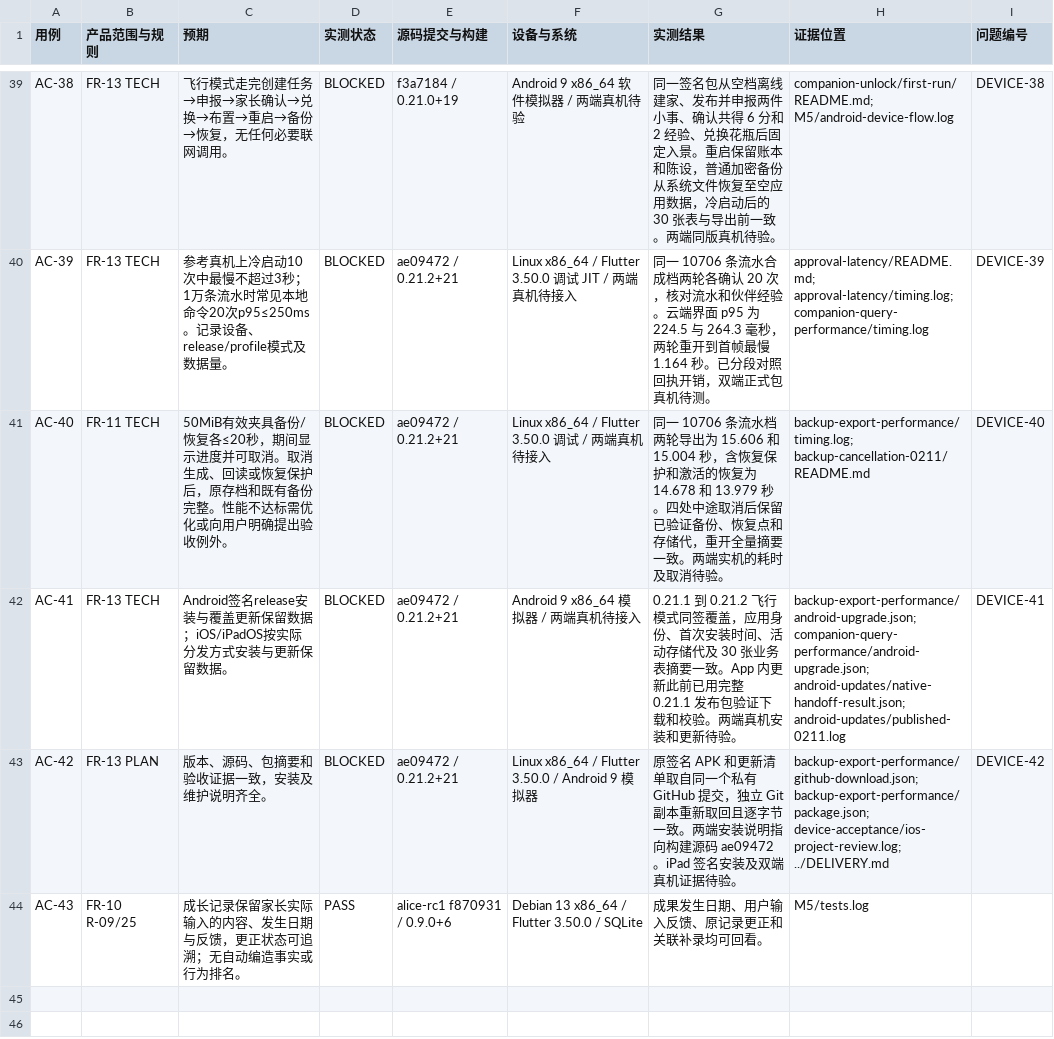
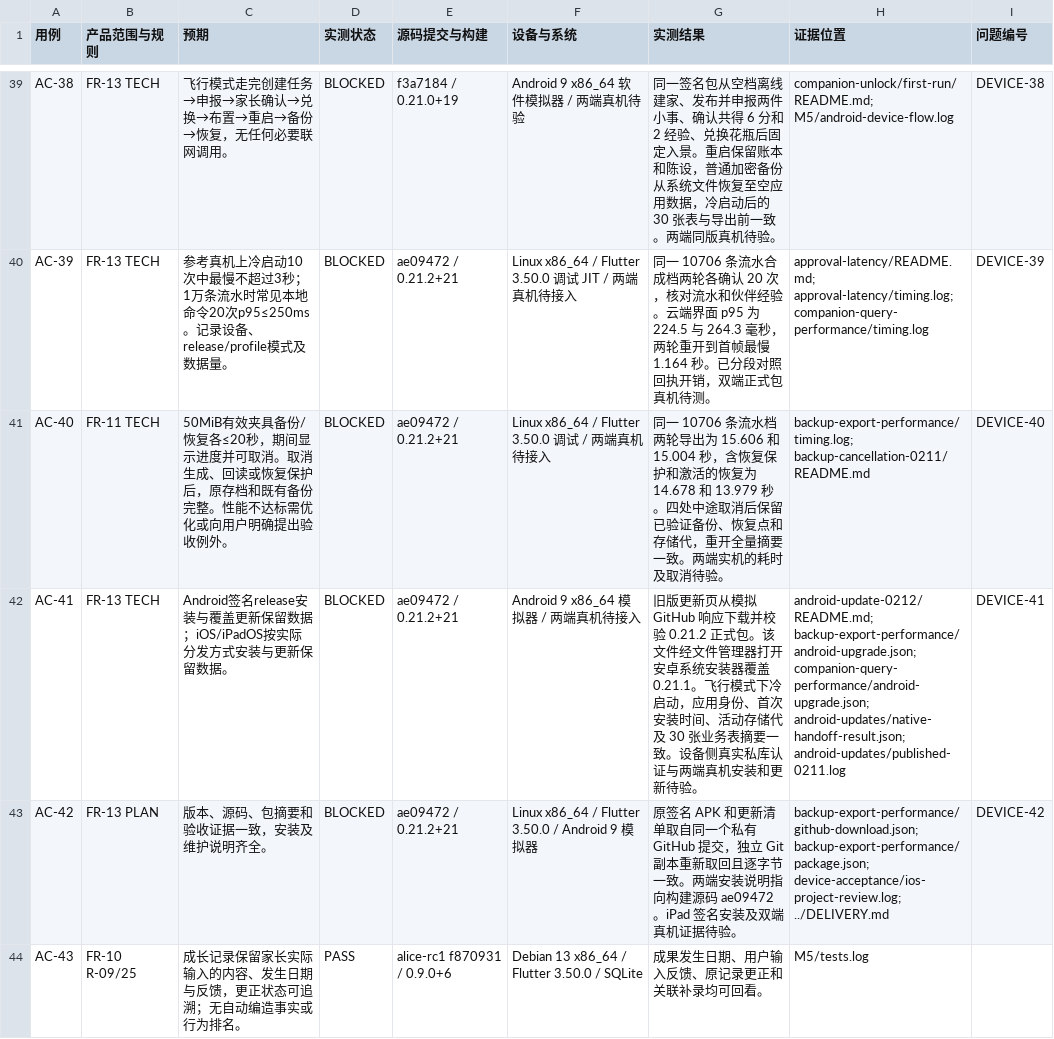
Before and after one commit to tonymd323/alice-little-companions, a CSV file: docs/evidence/acceptance.csv, drawn as a sheet; only a part is shown, gaps mark what is left out.

```diff
--- a/docs/evidence/acceptance.csv
+++ b/docs/evidence/acceptance.csv
@@ -41,3 +41,3 @@ AC-39,FR-13 TECH,参考真机上冷启动10次中最慢不超过3秒；1万条
 AC-40,FR-11 TECH,50MiB有效夹具备份/恢复各≤20秒，期间显示进度并可取消。取消生成、回读或恢复保护后，原存档和既有备份完整。性能不达标需优化或向用户明确提出验收例外。,BLOCKED,ae09472 / 0.21.2+21,Linux x86_64 / Flutter 3.50.0 调试 / 两端真机待接入,同一 10706 条流水档两轮导出为 15.606 和 15.004 秒，含恢复保护和激活的恢复为 14.678 和 13.979 秒。四处中途取消后保留已验证备份、恢复点和存储代，重开全量摘要一致。两端实机的耗时及取消待验。,backup-export-performance/timing.log; backup-cancellation-0211/README.md,DEVICE-40
-AC-41,FR-13 TECH,Android签名release安装与覆盖更新保留数据；iOS/iPadOS按实际分发方式安装与更新保留数据。,BLOCKED,ae09472 / 0.21.2+21,Android 9 x86_64 模拟器 / 两端真机待接入,0.21.1 到 0.21.2 飞行模式同签覆盖，应用身份、首次安装时间、活动存储代及 30 张业务表摘要一致。App 内更新此前已用完整 0.21.1 发布包验证下载和校验。两端真机安装和更新待验。,backup-export-performance/android-upgrade.json; companion-query-performance/android-upgrade.json; android-updates/native-handoff-result.json; android-updates/published-0211.log,DEVICE-41
+AC-41,FR-13 TECH,Android签名release安装与覆盖更新保留数据；iOS/iPadOS按实际分发方式安装与更新保留数据。,BLOCKED,ae09472 / 0.21.2+21,Android 9 x86_64 模拟器 / 两端真机待接入,旧版更新页从模拟 GitHub 响应下载并校验 0.21.2 正式包。该文件经文件管理器打开安卓系统安装器覆盖 0.21.1。飞行模式下冷启动，应用身份、首次安装时间、活动存储代及 30 张业务表摘要一致。设备侧真实私库认证与两端真机安装和更新待验。,android-update-0212/README.md; backup-export-performance/android-upgrade.json; companion-query-performance/android-upgrade.json; android-updates/native-handoff-result.json; android-updates/published-0211.log,DEVICE-41
 AC-42,FR-13 PLAN,版本、源码、包摘要和验收证据一致，安装及维护说明齐全。,BLOCKED,ae09472 / 0.21.2+21,Linux x86_64 / Flutter 3.50.0 / Android 9 模拟器,原签名 APK 和更新清单取自同一个私有 GitHub 提交，独立 Git 副本重新取回且逐字节一致。两端安装说明指向构建源码 ae09472。iPad 签名安装及双端真机证据待验。,backup-export-performance/github-download.json; backup-export-performance/package.json; device-acceptance/ios-project-review.log; ../DELIVERY.md,DEVICE-42
```
Also changed, not shown: 11 other files.
